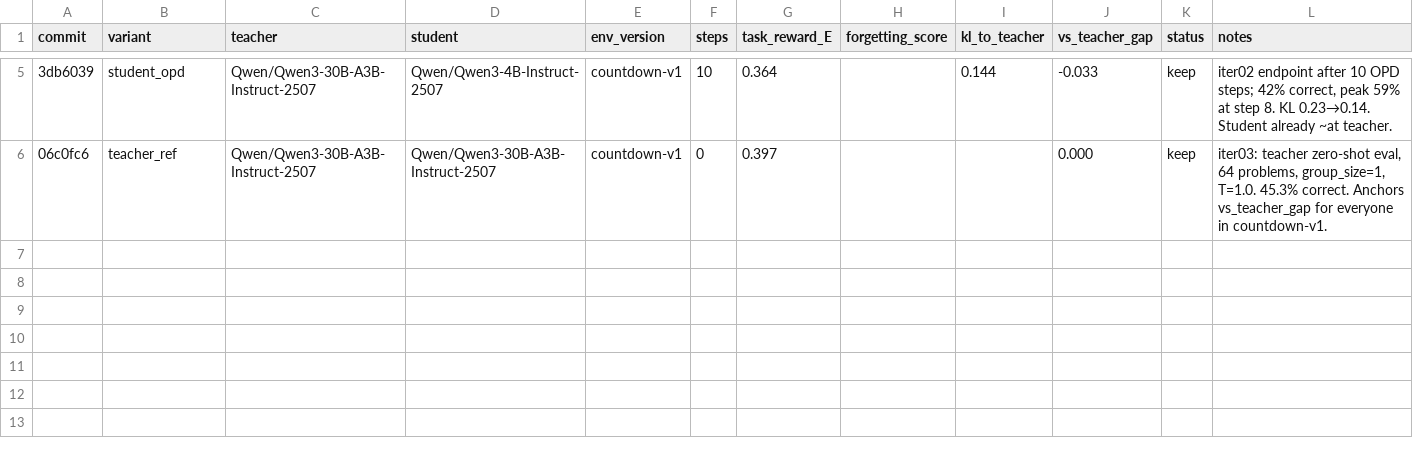
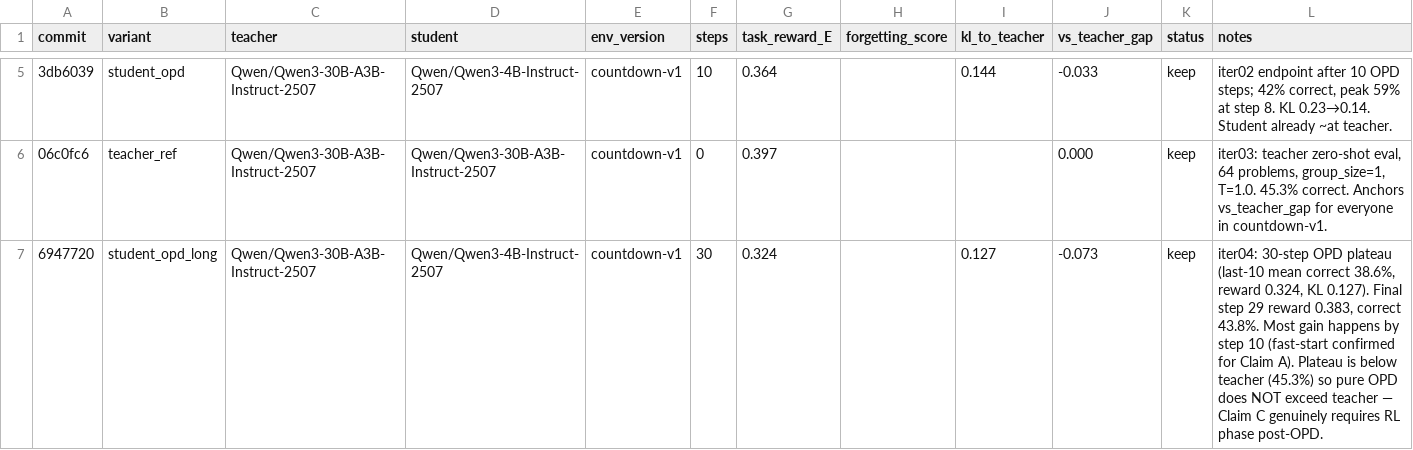
Before and after one commit to dphuang2/tinker-cookbook, a TSV file: experiments/opd_rl/results.tsv, drawn as a sheet; only a part is shown, gaps mark what is left out; the diff names each change by its address in the sheet, - before the commit and + after, or states it on an @@ line.

Commit message:
opd-rl iter04: 30-step OPD plateaus at 38.6% mean correct (vs teacher 45.3%); fast-start saturates by step 10, pure OPD does not exceed teacher

```diff
--- a/experiments/opd_rl/results.tsv
+++ b/experiments/opd_rl/results.tsv
+row 7: 6947720 | student_opd_long | Qwen/Qwen3-30B-A3B-Instruct-2507 | Qwen/Qwen3-4B-Instruct-2507 | countdown-v1 | 30 | 0.324 |  | 0.127 | -0.073 | keep | iter04: 30-step OPD plateau (last-10 mean correct 38.6%, reward 0.324, KL 0.127). Final step 29 reward 0.383, correct 43.8%. Most gain happens by step 10 (fast-start confirmed for Claim A). Plateau is below teacher (45.3%) so pure OPD does NOT exceed teacher — Claim C genuinely requires RL phase post-OPD.
```
